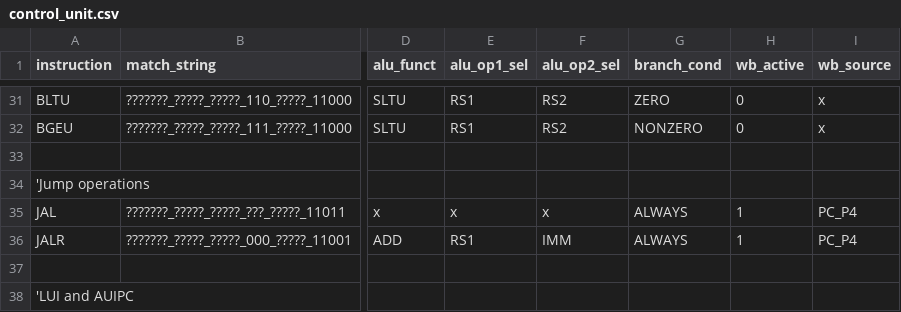
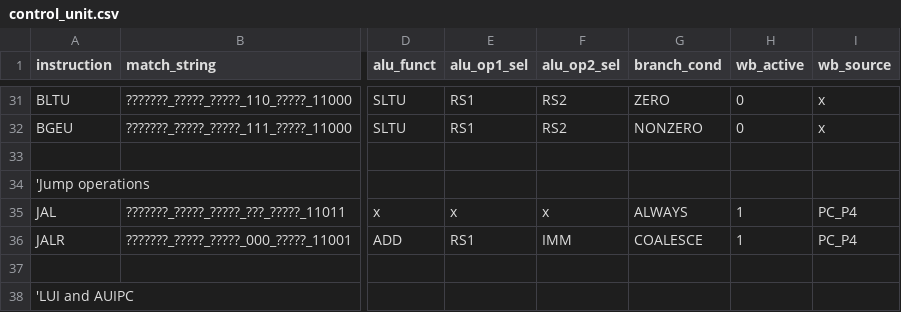
Before and after one commit to ahmetzahitcan/dolunay, a CSV file: scripts/control_unit.csv, drawn as a sheet; only a part is shown, gaps mark what is left out; the diff names each change by its address in the sheet, - before the commit and + after, or states it on an @@ line.

Commit message:
jalr verified again. i need to automate tests

```diff
--- a/scripts/control_unit.csv
+++ b/scripts/control_unit.csv
-G36 (branch_cond): ALWAYS
+G36 (branch_cond): COALESCE
```
Also changed, not shown: 8 other files.
